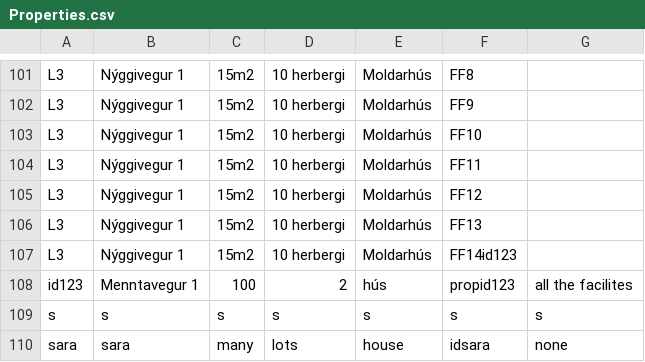
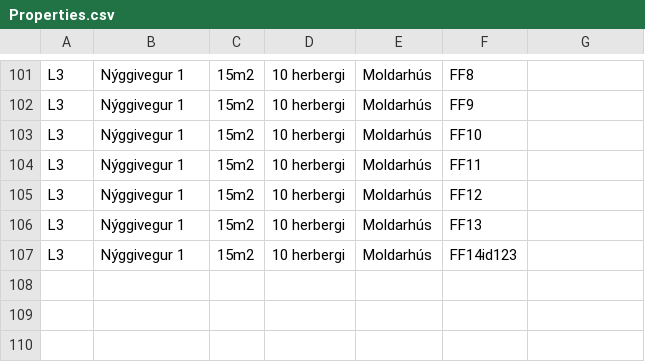
Before and after one commit to saraatla/VLN1-H25, a CSV file: csv/Properties.csv, drawn as a sheet; only a part is shown, gaps mark what is left out; the diff names each change by its address in the sheet, - before the commit and + after, or states it on an @@ line.

Commit message:
search, edit, list, edit virkar fyrir emp og prop

```diff
--- a/csv/Properties.csv
+++ b/csv/Properties.csv
-row 108: id123 | Menntavegur 1 | 100 | 2 | hús | propid123 | all the facilites
-row 109: s | s | s | s | s | s | s
-row 110: sara | sara | many | lots | house | idsara | none
```
Also changed, not shown: csv/Employees.csv, 9 other files.
